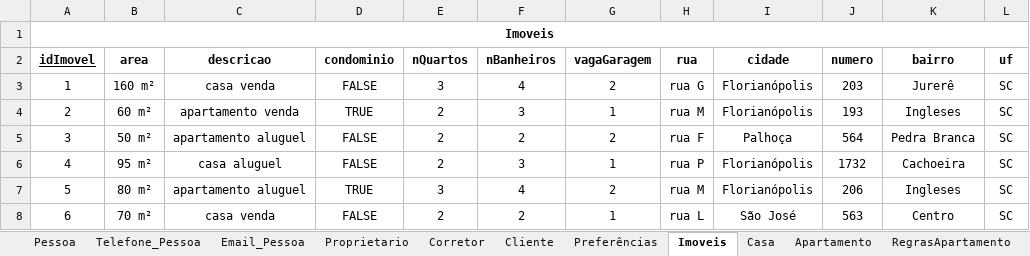
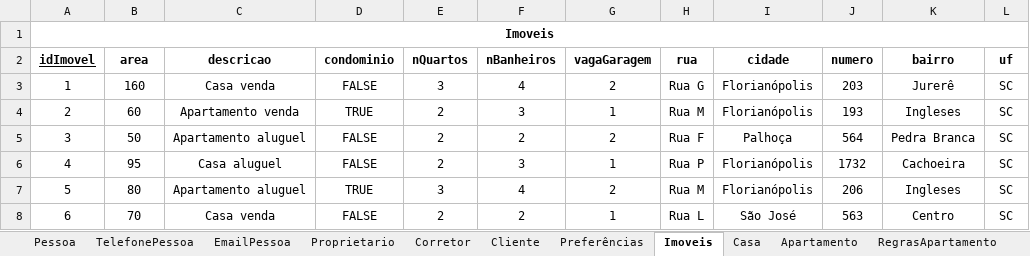
Before and after one commit to GabrielaBonatelliPrates/A3_BancoDeDados, an Excel workbook: A3_BancoDeDados_MR.xlsx, sheet Imoveis, drawn as a sheet; only a part is shown; values as stored, in another font and other column widths than the file's, no borders; charts and pictures not drawn; the diff names each change by its address in the sheet, - before the commit and + after, or states it on an @@ line.

```diff
--- a/A3_BancoDeDados_MR.xlsx (sheet Imoveis)
+++ b/A3_BancoDeDados_MR.xlsx (sheet Imoveis)
-sheet tab: Telefone_Pessoa
+sheet tab: TelefonePessoa
-sheet tab: Email_Pessoa
+sheet tab: EmailPessoa
-B3 (area): 160 m²
+B3 (area): 160
-C3 (descricao): casa venda
+C3 (descricao): Casa venda
-H3 (rua): rua G
+H3 (rua): Rua G
-B4 (area): 60 m²
+B4 (area): 60
-C4 (descricao): apartamento venda
+C4 (descricao): Apartamento venda
-H4 (rua): rua M
+H4 (rua): Rua M
-B5 (area): 50 m²
+B5 (area): 50
-C5 (descricao): apartamento aluguel
+C5 (descricao): Apartamento aluguel
-H5 (rua): rua F
+H5 (rua): Rua F
-B6 (area): 95 m²
+B6 (area): 95
-C6 (descricao): casa aluguel
+C6 (descricao): Casa aluguel
-H6 (rua): rua P
+H6 (rua): Rua P
-B7 (area): 80 m²
+B7 (area): 80
-C7 (descricao): apartamento aluguel
+C7 (descricao): Apartamento aluguel
-H7 (rua): rua M
+H7 (rua): Rua M
-B8 (area): 70 m²
+B8 (area): 70
-C8 (descricao): casa venda
+C8 (descricao): Casa venda
-H8 (rua): rua L
+H8 (rua): Rua L
```
Also changed, not shown: sheet TelefonePessoa, sheet Preferências, sheet Pessoa, sheet Oferta, sheet AreasComunsApartamento, sheet RegrasApartamento, 6 more sheets.
